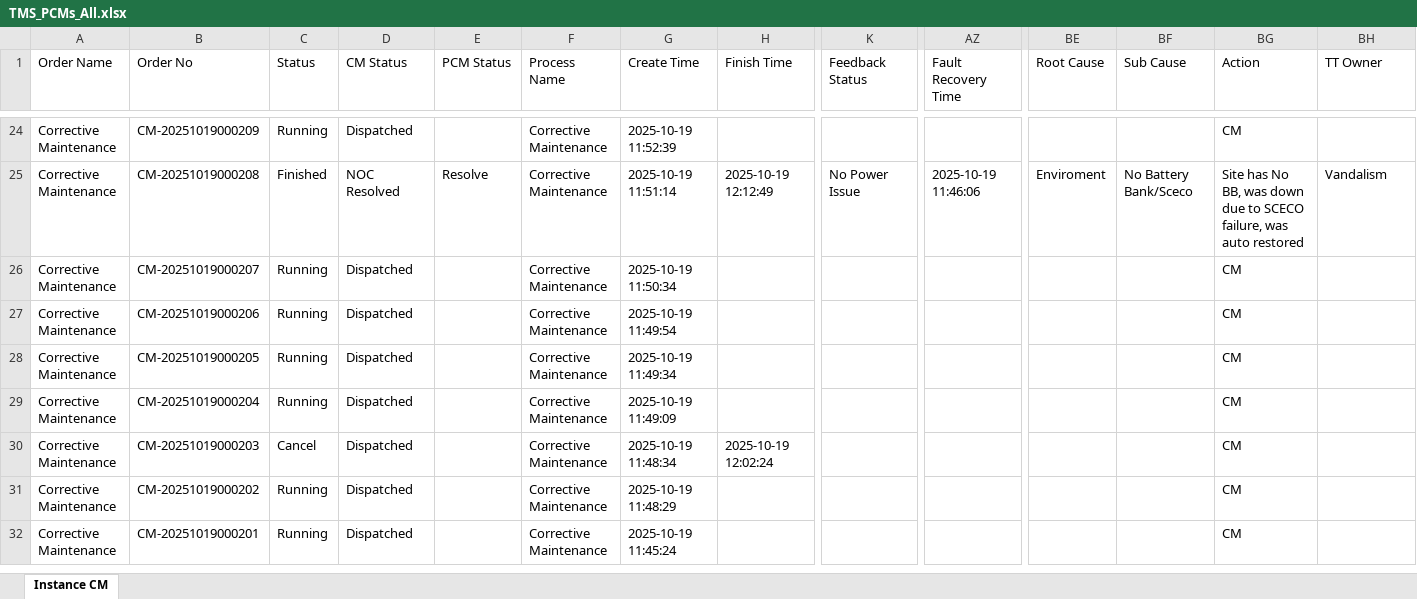
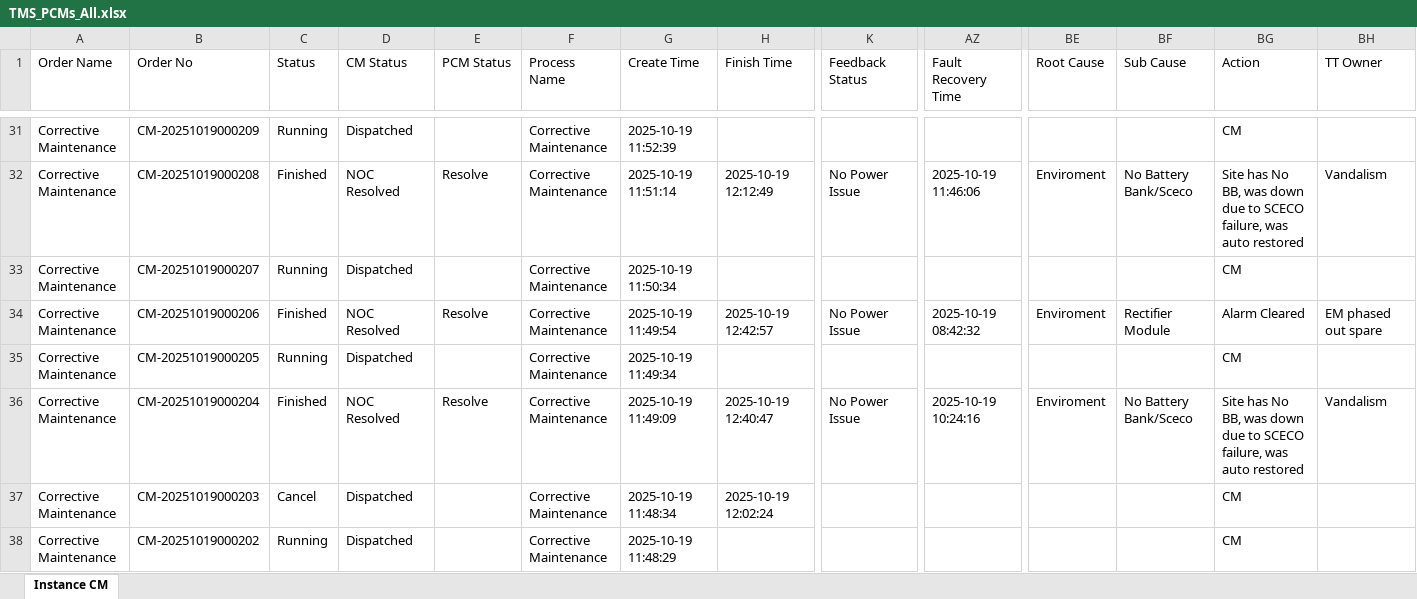
Before and after one commit to decosaro/shabakkat, an Excel workbook: TMS_PCMs_All.xlsx, sheet Instance CM, drawn as a sheet; only a part is shown, gaps mark what is left out; the shorter side is filled out with more unchanged rows; values as stored, in another font and other column widths than the file's, no borders; addresses are those after the commit; the diff covers the shown part only; the diff names each change by its address in the sheet, - before the commit and + after, or states it on an @@ line.

Commit message:
Updated TMS_PCMs_All.xlsx from OneDrive via Power Automate

```diff
--- a/TMS_PCMs_All.xlsx (sheet Instance CM)
+++ b/TMS_PCMs_All.xlsx (sheet Instance CM)
-C34 (Status): Running
+C34 (Status): Finished
-D34 (CM Status): Dispatched
+D34 (CM Status): NOC Resolved
-E34 (PCM Status): (empty)
+E34 (PCM Status): Resolve
-H34 (Finish Time): (empty)
+H34 (Finish Time): 2025-10-19 12:42:57
-K34 (Feedback Status): (empty)
+K34 (Feedback Status): No Power Issue
-AZ34 (Fault Recovery Time): (empty)
+AZ34 (Fault Recovery Time): 2025-10-19 08:42:32
-BE34 (Root Cause): (empty)
+BE34 (Root Cause): Enviroment
-BF34 (Sub Cause): (empty)
+BF34 (Sub Cause): Rectifier Module
-BG34 (Action): CM
+BG34 (Action): Alarm Cleared
-BH34 (TT Owner): (empty)
+BH34 (TT Owner): EM phased out spare
-C36 (Status): Running
+C36 (Status): Finished
-D36 (CM Status): Dispatched
+D36 (CM Status): NOC Resolved
-E36 (PCM Status): (empty)
+E36 (PCM Status): Resolve
-H36 (Finish Time): (empty)
+H36 (Finish Time): 2025-10-19 12:40:47
-K36 (Feedback Status): (empty)
+K36 (Feedback Status): No Power Issue
-AZ36 (Fault Recovery Time): (empty)
+AZ36 (Fault Recovery Time): 2025-10-19 10:24:16
-BE36 (Root Cause): (empty)
+BE36 (Root Cause): Enviroment
-BF36 (Sub Cause): (empty)
+BF36 (Sub Cause): No Battery Bank/Sceco
-BG36 (Action): CM
+BG36 (Action): Site has No BB, was down due to SCECO failure, was auto restored
-BH36 (TT Owner): (empty)
+BH36 (TT Owner): Vandalism
```
Also changed, not shown: 7 added rows and 51 edited cells elsewhere in this sheet.
